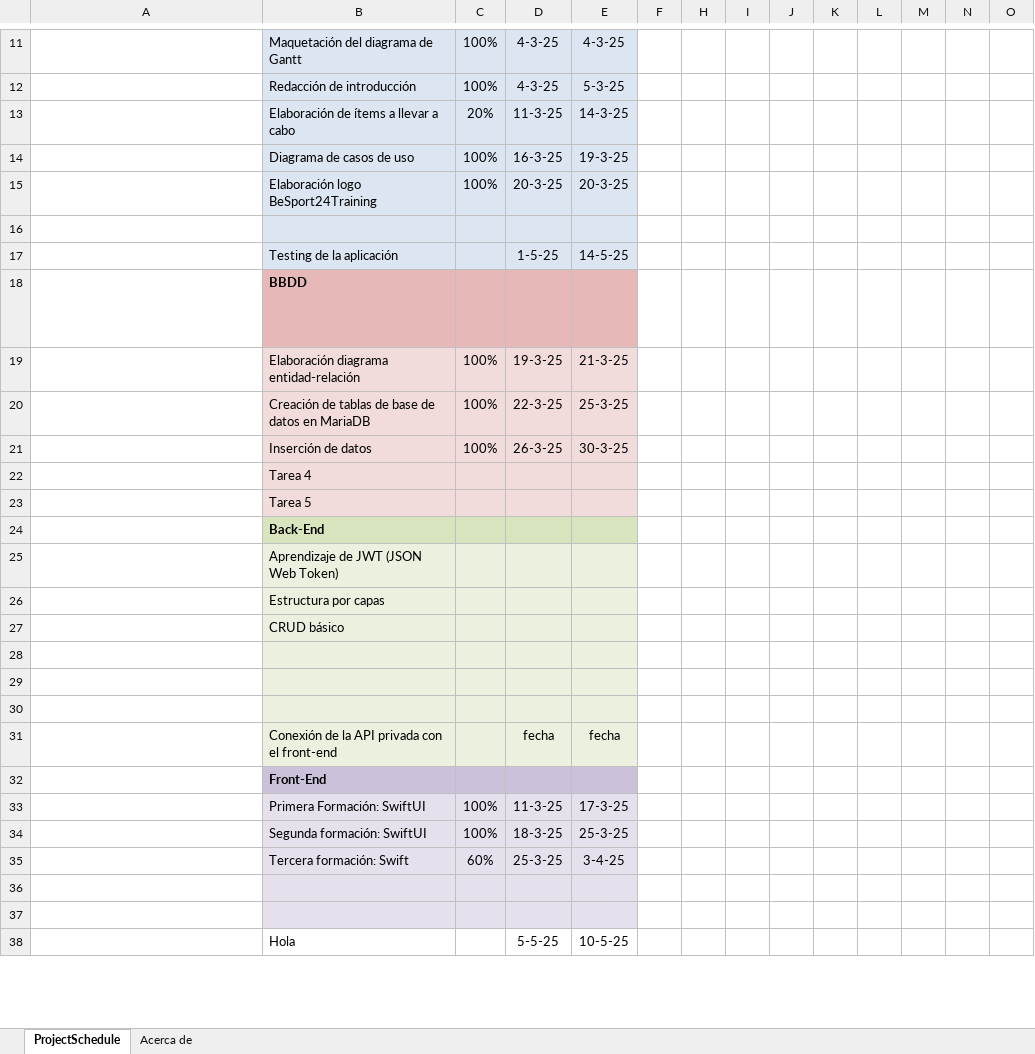
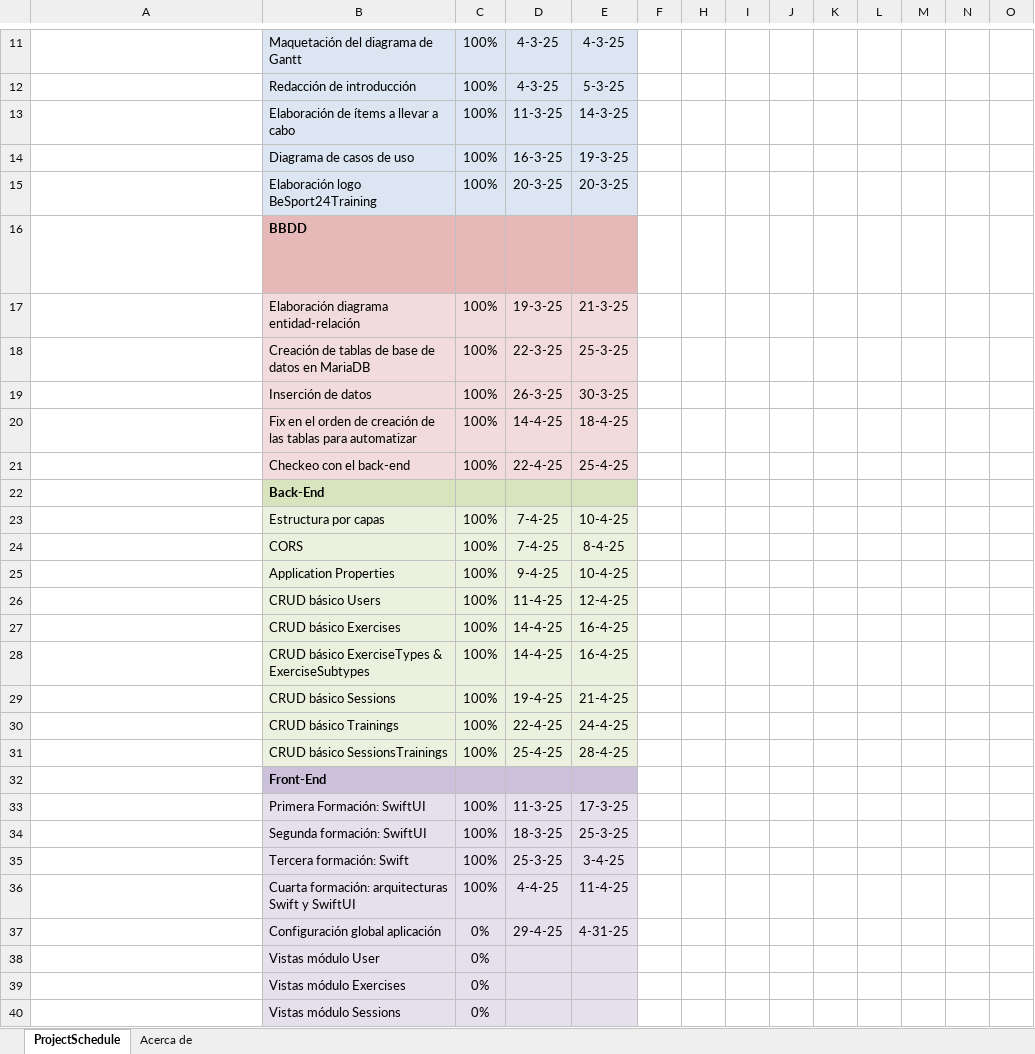
Before and after one commit to david13penalver/DAW-2, an Excel workbook: TFG/TFG Diagrama de Gantt.xlsx, sheet ProjectSchedule, drawn as a sheet; only a part is shown, gaps mark what is left out; the shorter side is filled out with more unchanged rows; long unchanged cells end in …; values as stored, in another font and other column widths than the file's, no borders; conditional formats not drawn; removed rows and columns are numbered as before the commit, all else as after; rows hold the shown columns only; the diff covers the shown part only; the diff names each change by its address in the sheet, - before the commit and + after, or states it on an @@ line.

```diff
--- a/TFG/TFG Diagrama de Gantt.xlsx (sheet ProjectSchedule)
+++ b/TFG/TFG Diagrama de Gantt.xlsx (sheet ProjectSchedule)
-C13: 20%
+C13: 100%
-row 16: (empty)
-row 17:  | Testing de la aplicación |  | 1-5-25 | 14-5-25
-row 22:  | Tarea 4
-row 23:  | Tarea 5
+row 20:  | Fix en el orden de creación de las tablas para automatizar | 100% | 14-4-25 | 18-4-25
+row 21:  | Checkeo con el back-end | 100% | 22-4-25 | 25-4-25
-row 25:  | Aprendizaje de JWT (JSON Web Token)
-C23: (empty)
+C23: 100%
-D23: (empty)
+D23: 7-4-25
-E23: (empty)
+E23: 10-4-25
-row 27:  | CRUD básico
-row 24: (empty)
+row 24:  | CORS | 100% | 7-4-25 | 8-4-25
-row 25: (empty)
+row 25:  | Application Properties | 100% | 9-4-25 | 10-4-25
-row 26: (empty)
+row 26:  | CRUD básico Users | 100% | 11-4-25 | 12-4-25
-row 31:  | Conexión de la API privada con el front-end |  | fecha | fecha
+row 27:  | CRUD básico Exercises | 100% | 14-4-25 | 16-4-25
+row 28:  | CRUD básico ExerciseTypes & ExerciseSubtypes | 100% | 14-4-25 | 16-4-25
+row 29:  | CRUD básico Sessions | 100% | 19-4-25 | 21-4-25
+row 30:  | CRUD básico Trainings | 100% | 22-4-25 | 24-4-25
+row 31:  | CRUD básico SessionsTrainings | 100% | 25-4-25 | 28-4-25
-C35: 60%
+C35: 100%
+row 36:  | Cuarta formación: arquitecturas Swift y SwiftUI | 100% | 4-4-25 | 11-4-25
+row 37:  | Configuración global aplicación | 0% | 29-4-25 | 4-31-25
+row 38:  | Vistas módulo User | 0%
+row 39:  | Vistas módulo Exercises | 0%
+row 40:  | Vistas módulo Sessions | 0%
```
Also changed, not shown: 1 added row elsewhere in this sheet, hidden cells, 2 other files.
